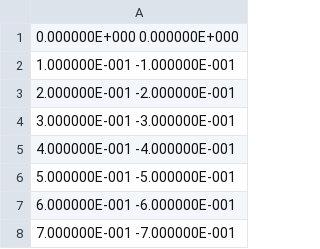
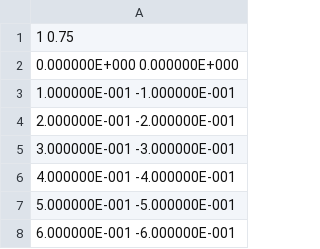
Before and after one commit to Vacster/mean-shift-clustering, a CSV file: data/dataset3.csv (was dataset3.csv), drawn as a sheet; only a part is shown; the shorter side is filled out with more unchanged rows; the diff names each change by its address in the sheet, - before the commit and + after, or states it on an @@ line.

```diff
--- a/dataset3.csv
+++ b/data/dataset3.csv
+row 1: 1 0.75
```
Also changed, not shown: data/dataset1.csv, data/dataset2.csv, 8 other files.
